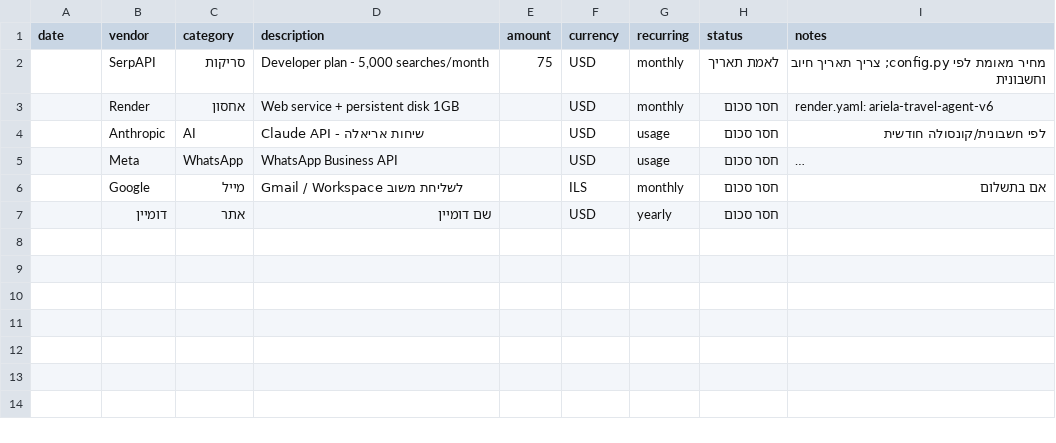
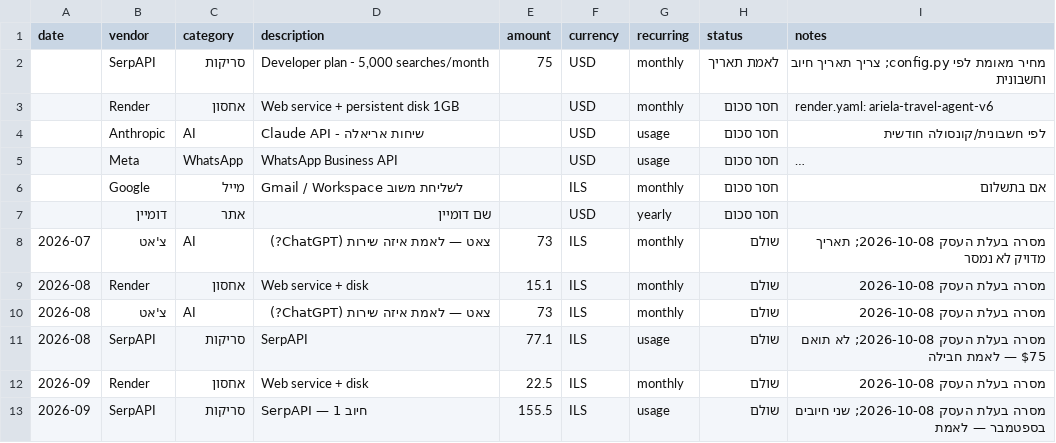
Before and after one commit to arielatours-cmd/ariela-travel-agent, a CSV file: finance/expenses.csv, drawn as a sheet; only a part is shown; long unchanged cells end in …; the diff covers the shown part only; the diff names each change by its address in the sheet, - before the commit and + after, or states it on an @@ line.

```diff
--- a/finance/expenses.csv
+++ b/finance/expenses.csv
+row 8: 2026-07 | צ'אט | AI | צאט — לאמת איזה שירות (ChatGPT?) | 73 | ILS | monthly | שולם | מסרה בעלת העסק 2026-10-08; תאריך מדויק לא נמסר
+row 9: 2026-08 | Render | אחסון | Web service + disk | 15.1 | ILS | monthly | שולם | מסרה בעלת העסק 2026-10-08
+row 10: 2026-08 | צ'אט | AI | צאט — לאמת איזה שירות (ChatGPT?) | 73 | ILS | monthly | שולם | מסרה בעלת העסק 2026-10-08
+row 11: 2026-08 | SerpAPI | סריקות | SerpAPI | 77.1 | ILS | usage | שולם | מסרה בעלת העסק 2026-10-08; לא תואם $75 — לאמת חבילה
+row 12: 2026-09 | Render | אחסון | Web service + disk | 22.5 | ILS | monthly | שולם | מסרה בעלת העסק 2026-10-08
+row 13: 2026-09 | SerpAPI | סריקות | SerpAPI — חיוב 1 | 155.5 | ILS | usage | שולם | מסרה בעלת העסק 2026-10-08; שני חיובים בספטמבר — לאמת
```
Also changed, not shown: 6 added rows elsewhere in this file.
